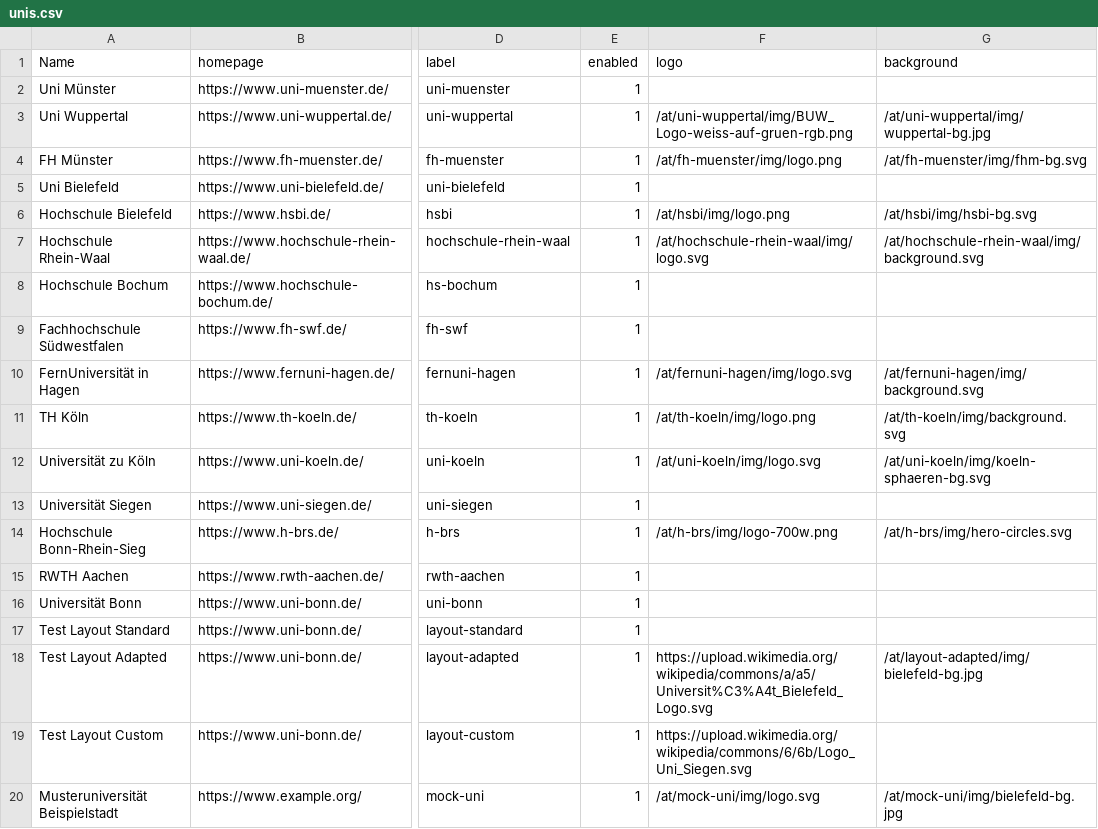
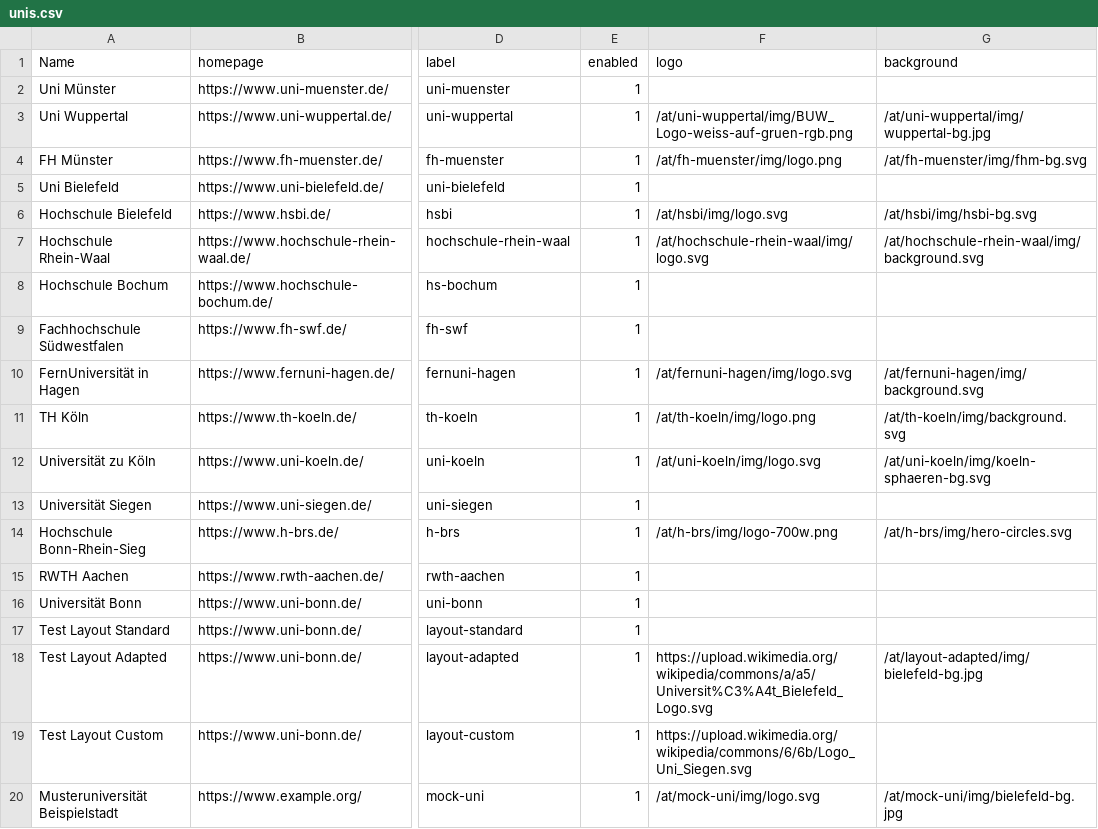
Before and after one commit to sergejzr/subdataversehp-templates, a CSV file: config/unis.csv, drawn as a sheet; only a part is shown, gaps mark what is left out; the diff names each change by its address in the sheet, - before the commit and + after, or states it on an @@ line.

Commit message:
hsbi: ship the desktop logo variant, apply the logo house rule
NOT YET APPROVED by the HSBI contact — the change is visible, the subtitle
returns. Do not push before they have confirmed.

CD chapter 19.4 specifies 340x70 px for desktop and 154x50 px for mobile,
and says the subtitle is dropped only in narrow viewports. The delivered
logo.png is 754x242 = 3.12:1, which matches the mobile figure (3.08:1), not
the desktop one (4.86:1) — so the subtitle-less variant was being served on
every viewport, at 130px wide and 42px tall instead of the required 70px.
The correct file was already in the folder.

max-width is 340px here rather than the house rule's 360px: with 360 the
logo would render 74px tall and exceed the CD figure. Rule 1 of the house
rule — where the CD gives a number, it wins.

The old logo.png is left in place for now; it becomes removable once the
variant is confirmed.

```diff
--- a/config/unis.csv
+++ b/config/unis.csv
-F6 (logo): /at/hsbi/img/logo.png
+F6 (logo): /at/hsbi/img/logo.svg
```
Also changed, not shown: 2 other files.
